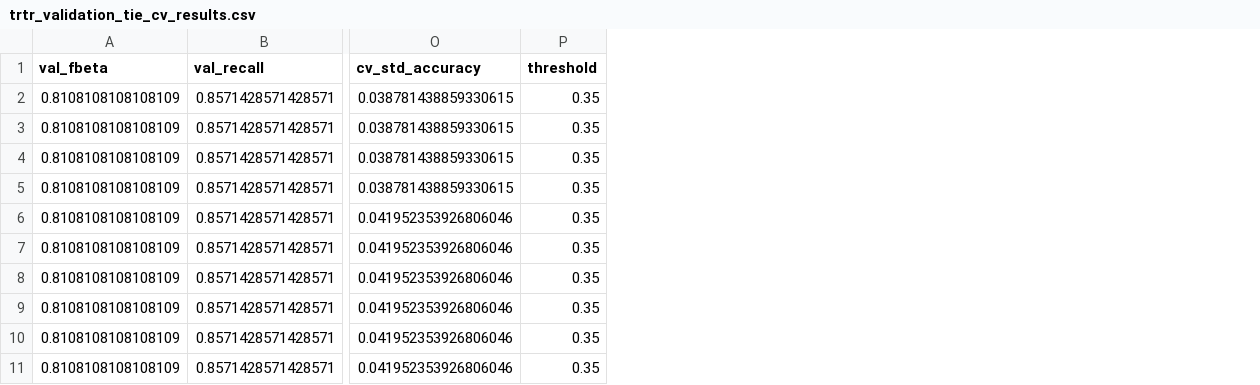
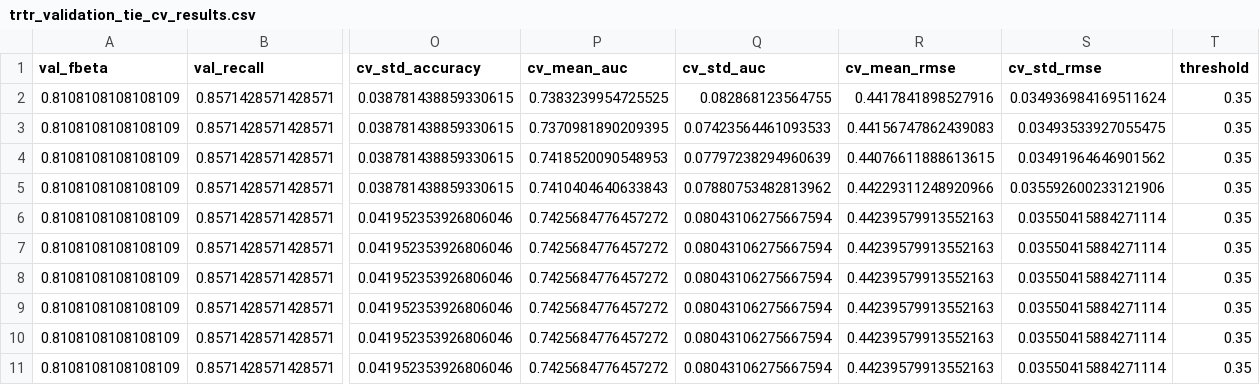
Before and after one commit to DysCalc/DysCalc-ML-Development, a CSV file: outputs/grid_search/trtr_validation_tie_cv_results.csv, drawn as a sheet; only a part is shown, gaps mark what is left out; the diff names each change by its address in the sheet, - before the commit and + after, or states it on an @@ line.

Commit message:
feat(eval): implement predict_proba and integrate AUC-ROC/RMSE metrics
- Added `predict_proba()` to C45DecisionTree using Laplace-smoothed leaf distributions.
- Updated TSTR and TRTR evaluation notebooks to compute AUC-ROC and RMSE (Brier score) as probability calibration metrics.
- Synchronized `README.md` and `TSTR_results.md` tables to include the new metrics across all experiments.
- Refactored notebook helpers and grid search to utilize native probability estimation instead of manual extraction from diagnostic outputs.
- Verified metric consistency between native class predictions and probability-based thresholds.

```diff
--- a/outputs/grid_search/trtr_validation_tie_cv_results.csv
+++ b/outputs/grid_search/trtr_validation_tie_cv_results.csv
+column P (cv_mean_auc), rows 2-11: 0.7383239954725525 | 0.7370981890209395 | 0.7418520090548953 | 0.7410404640633843 | 0.7425684776457272 | 0.7425684776457272 | 0.7425684776457272 | 0.7425684776457272 | 0.7425684776457272 | 0.7425684776457272
+column Q (cv_std_auc), rows 2-11: 0.082868123564755 | 0.07423564461093533 | 0.07797238294960639 | 0.07880753482813962 | 0.08043106275667594 | 0.08043106275667594 | 0.08043106275667594 | 0.08043106275667594 | 0.08043106275667594 | 0.08043106275667594
+column R (cv_mean_rmse), rows 2-11: 0.4417841898527916 | 0.44156747862439083 | 0.44076611888613615 | 0.44229311248920966 | 0.44239579913552163 | 0.44239579913552163 | 0.44239579913552163 | 0.44239579913552163 | 0.44239579913552163 | 0.44239579913552163
+column S (cv_std_rmse), rows 2-11: 0.034936984169511624 | 0.03493533927055475 | 0.03491964646901562 | 0.035592600233121906 | 0.03550415884271114 | 0.03550415884271114 | 0.03550415884271114 | 0.03550415884271114 | 0.03550415884271114 | 0.03550415884271114
```
Also changed, not shown: outputs/grid_search/trtr_validation_tie_no_threshold_cv_results.csv, 12 other files.
